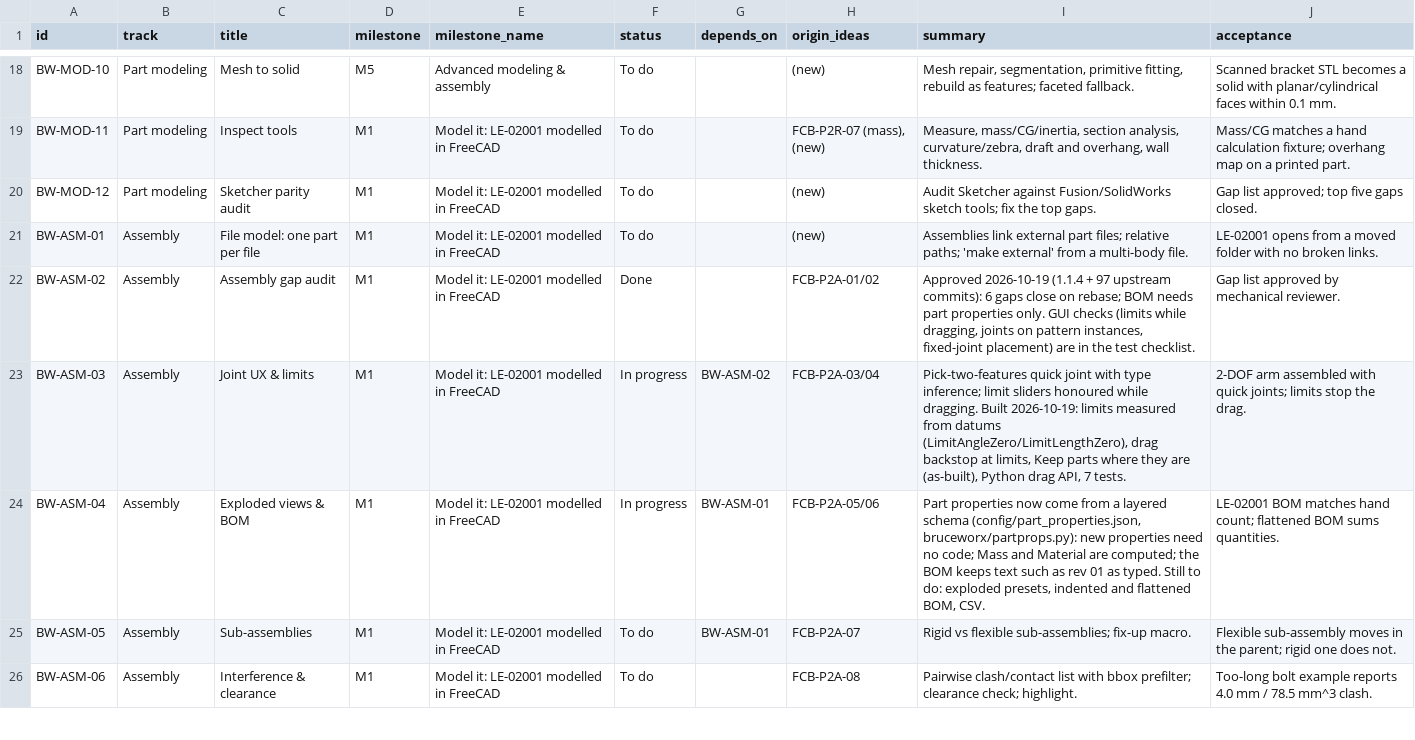
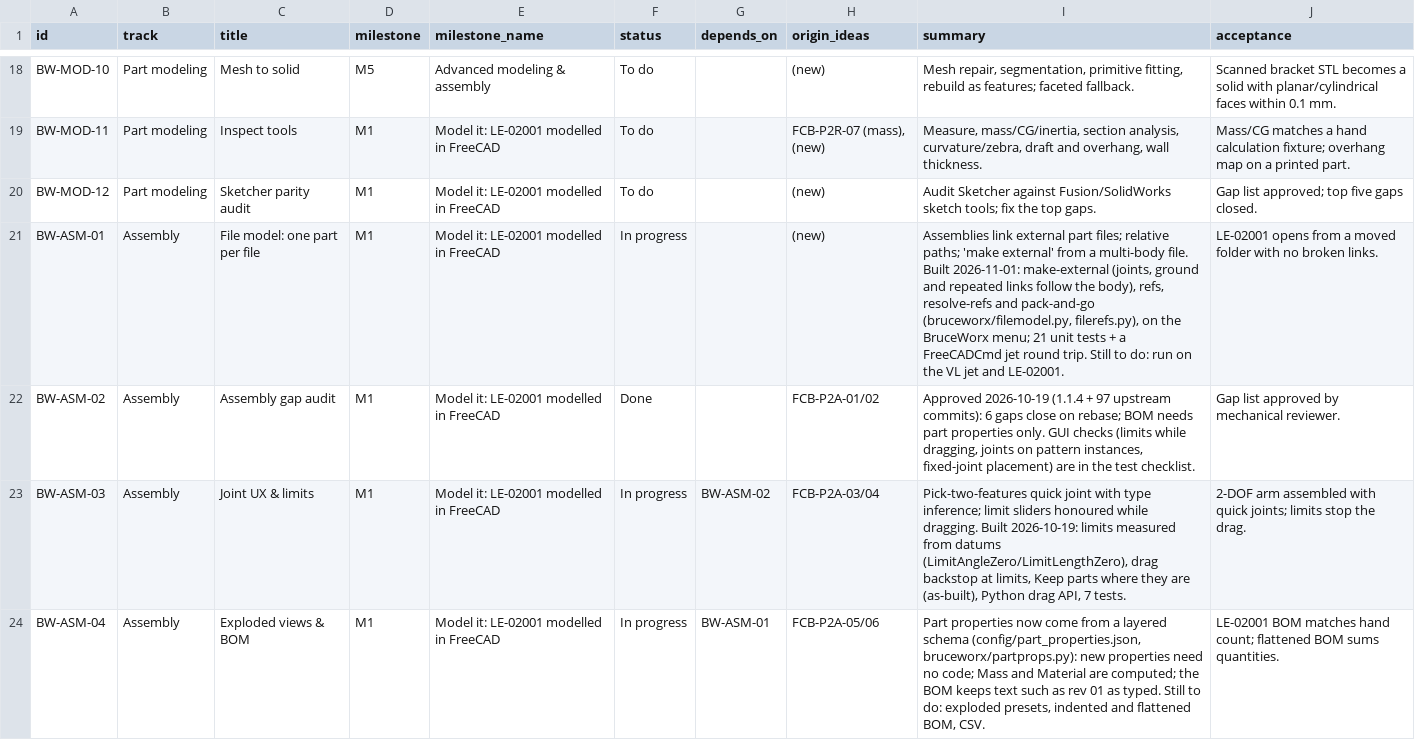
Before and after one commit to brucecodes2023/FreeCAD_BruceWorx, a CSV file: package/bruceworx/docs/fusion-ui-plan/roadmap-epics.csv, drawn as a sheet; only a part is shown, gaps mark what is left out; the shorter side is filled out with more unchanged rows.

```diff
--- a/package/bruceworx/docs/fusion-ui-plan/roadmap-epics.csv
+++ b/package/bruceworx/docs/fusion-ui-plan/roadmap-epics.csv
@@ -20,3 +20,3 @@ BW-MOD-11,Part modeling,Inspect tools,M1,Model it: LE-02001 modelled in FreeCAD,
 BW-MOD-12,Part modeling,Sketcher parity audit,M1,Model it: LE-02001 modelled in FreeCAD,To do,,(new),Audit Sketcher against Fusion/SolidWorks sketch tools; fix the top gaps.,Gap list approved; top five gaps closed.
-BW-ASM-01,Assembly,File model: one part per file,M1,Model it: LE-02001 modelled in FreeCAD,To do,,(new),Assemblies link external part files; relative paths; 'make external' from a multi-body file.,LE-02001 opens from a moved folder with no broken links.
+BW-ASM-01,Assembly,File model: one part per file,M1,Model it: LE-02001 modelled in FreeCAD,In progress,,(new),"Assemblies link external part files; relative paths; 'make external' from a multi-body file. Built 2026-11-01: make-external (joints, ground and repeated links follow the body), refs, resolve-refs and pack-and-go (bruceworx/filemodel.py, filerefs.py), on the BruceWorx menu; 21 unit tests + a FreeCADCmd jet round trip. Still to do: run on the VL jet and LE-02001.",LE-02001 opens from a moved folder with no broken links.
 BW-ASM-02,Assembly,Assembly gap audit,M1,Model it: LE-02001 modelled in FreeCAD,Done,,FCB-P2A-01/02,"Approved 2026-10-19 (1.1.4 + 97 upstream commits): 6 gaps close on rebase; BOM needs part properties only. GUI checks (limits while dragging, joints on pattern instances, fixed-joint placement) are in the test checklist.",Gap list approved by mechanical reviewer.
```
Also changed, not shown: 16 other files.
